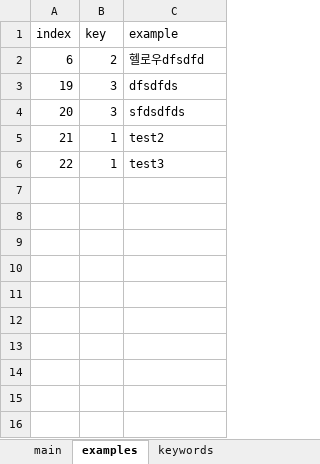
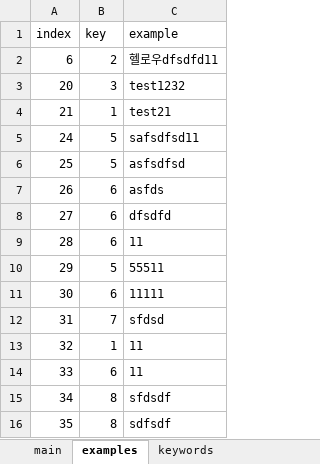
Before and after one commit to istanadodan/image_slide, an Excel workbook: assets/app_memo.xlsx, sheet examples, drawn as a sheet; values as stored, in another font and other column widths than the file's, no borders; removed rows and columns are numbered as before the commit, all else as after; the diff names each change by its address in the sheet, - before the commit and + after, or states it on an @@ line.

```diff
--- a/assets/app_memo.xlsx (sheet examples)
+++ b/assets/app_memo.xlsx (sheet examples)
-C2 (example): 헬로우dfsdfd
+C2 (example): 헬로우dfsdfd11
-row 3: 19 | 3 | dfsdfds
-C3 (example): sfdsdfds
+C3 (example): test1232
-C4 (example): test2
+C4 (example): test21
-row 6: 22 | 1 | test3
+row 5: 24 | 5 | safsdfsd11
+row 6: 25 | 5 | asfsdfsd
+row 7: 26 | 6 | asfds
+row 8: 27 | 6 | dfsdfd
+row 9: 28 | 6 | 11
+row 10: 29 | 5 | 55511
+row 11: 30 | 6 | 11111
+row 12: 31 | 7 | sfdsd
+row 13: 32 | 1 | 11
+row 14: 33 | 6 | 11
+row 15: 34 | 8 | sfdsdf
+row 16: 35 | 8 | sdfsdf
```
Also changed, not shown: sheet keywords, sheet main, 10 other files.
